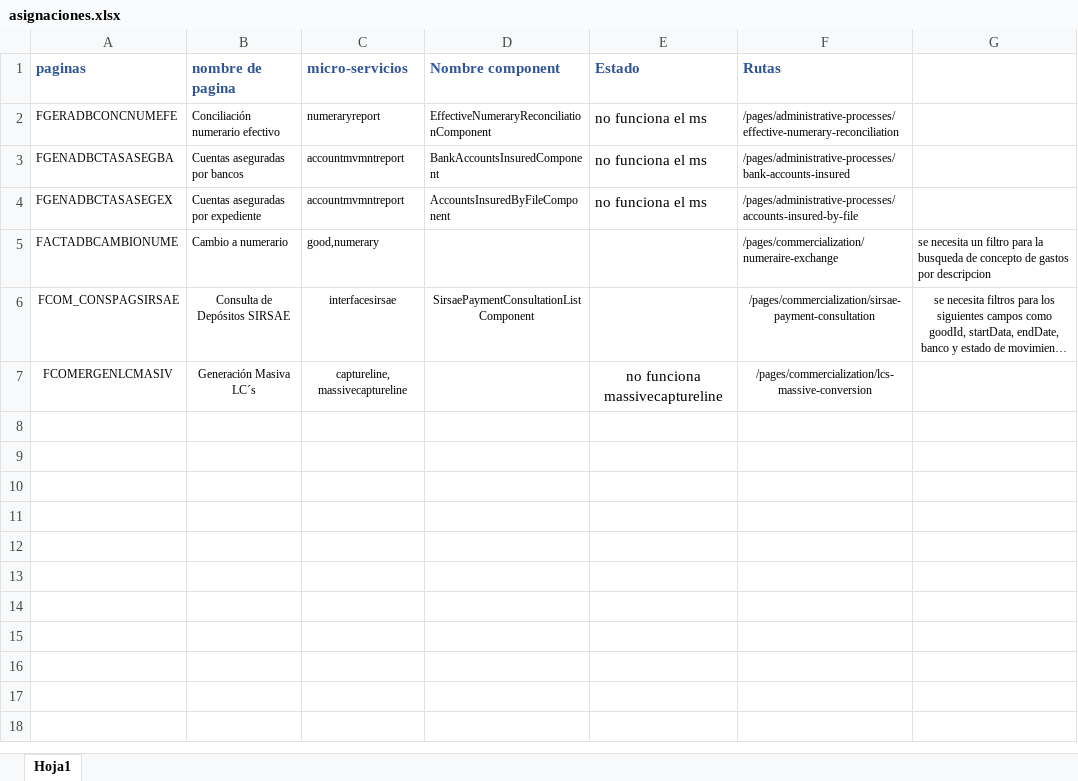
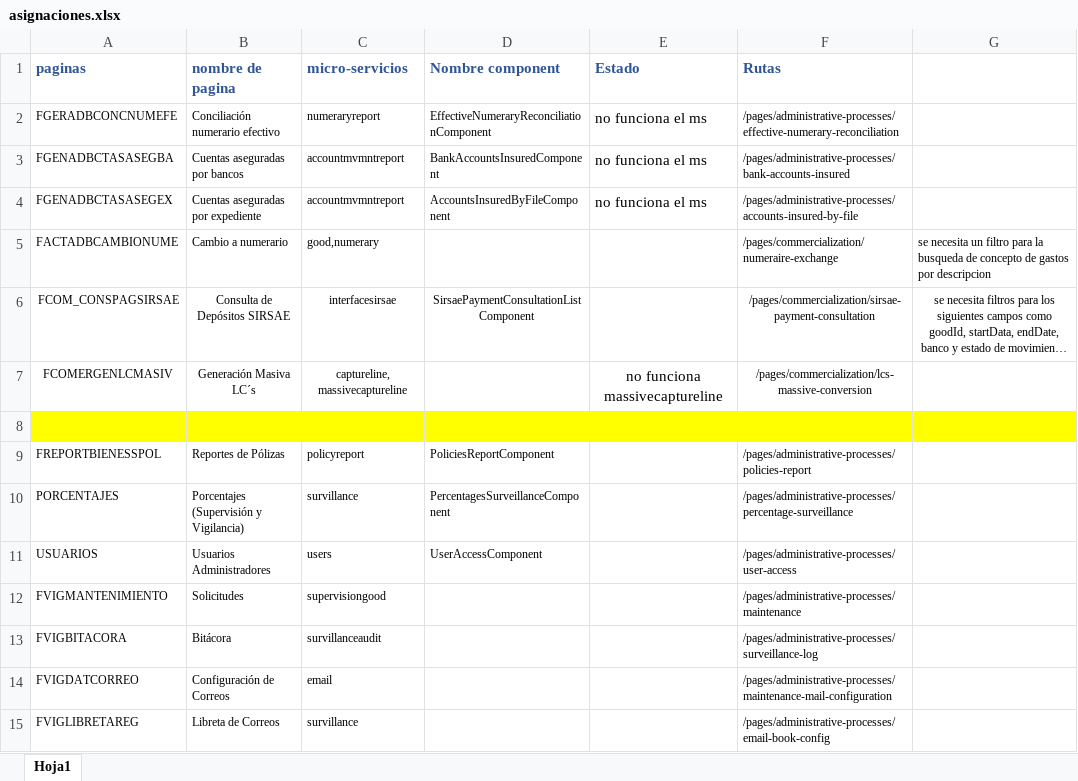
Before and after one commit to INDEP2022/f-sigebi, an Excel workbook: asignaciones.xlsx, sheet Hoja1, drawn as a sheet; long unchanged cells end in …; values as stored, in another font and other column widths than the file's, no borders; the diff names each change by its address in the sheet, - before the commit and + after, or states it on an @@ line.

```diff
--- a/asignaciones.xlsx (sheet Hoja1)
+++ b/asignaciones.xlsx (sheet Hoja1)
+row 8: (empty)
+row 9: FREPORTBIENESSPOL | Reportes de Pólizas | policyreport | PoliciesReportComponent |  | /pages/administrative-processes/policies-report
+row 10: PORCENTAJES | Porcentajes (Supervisión y Vigilancia) | survillance | PercentagesSurveillanceComponent |  | /pages/administrative-processes/percentage-surveillance
+row 11: USUARIOS | Usuarios Administradores | users | UserAccessComponent |  | /pages/administrative-processes/user-access
+row 12: FVIGMANTENIMIENTO | Solicitudes | supervisiongood |  |  | /pages/administrative-processes/maintenance
+row 13: FVIGBITACORA | Bitácora | survillanceaudit |  |  | /pages/administrative-processes/surveillance-log
+row 14: FVIGDATCORREO | Configuración de Correos | email |  |  | /pages/administrative-processes/maintenance-mail-configuration
+row 15: FVIGLIBRETAREG | Libreta de Correos | survillance |  |  | /pages/administrative-processes/email-book-config
```
Also changed, not shown: 15 other files.
